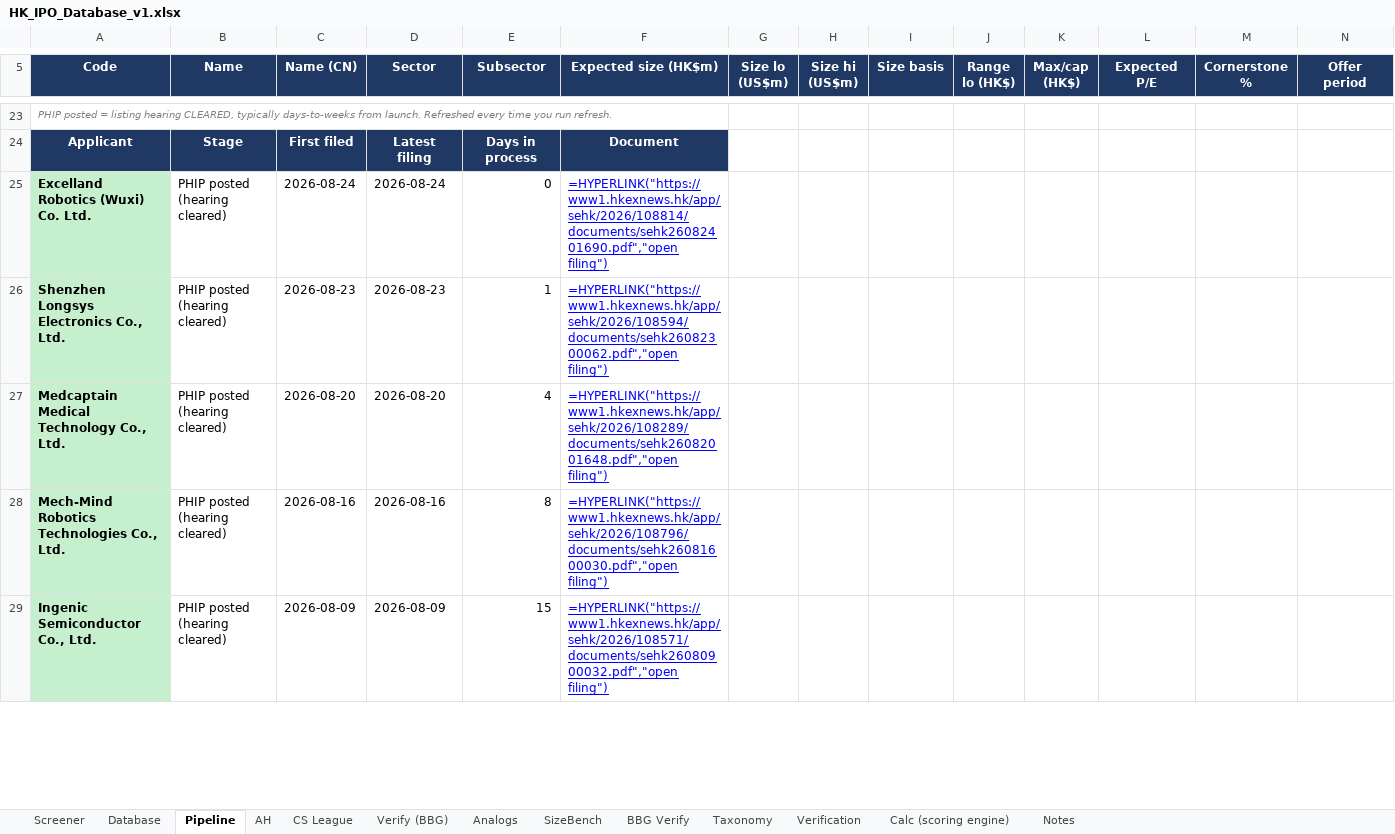
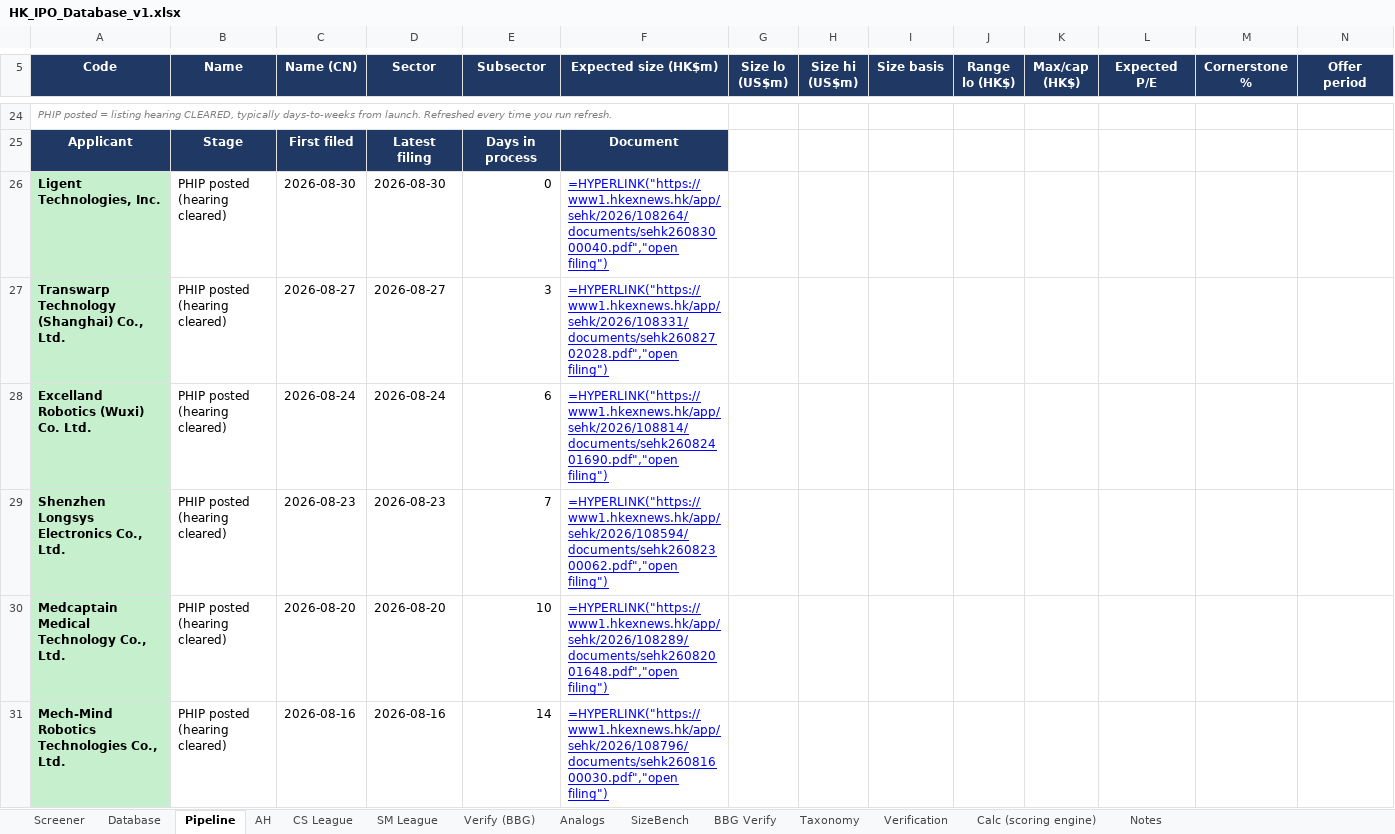
Before and after one commit to kennytam-code/code, an Excel workbook: _ipo_db/TO_NOMURA/HK_IPO_Database_v1.xlsx, sheet Pipeline, drawn as a sheet; only a part is shown, gaps mark what is left out; values as stored, in another font and other column widths than the file's, no borders; formulas without a stored value are shown as written; conditional formats not drawn; removed rows and columns are numbered as before the commit, all else as after; rows hold the shown columns only; the diff covers the shown part only; the diff names each change by its address in the sheet, - before the commit and + after, or states it on an @@ line.

```diff
--- a/_ipo_db/TO_NOMURA/HK_IPO_Database_v1.xlsx (sheet Pipeline)
+++ b/_ipo_db/TO_NOMURA/HK_IPO_Database_v1.xlsx (sheet Pipeline)
+sheet tab: SM League
+row 26: Ligent Technologies, Inc. | PHIP posted (hearing cleared) | 2026-08-30 | 2026-08-30 | 0 | =HYPERLINK("https://www1.hkexnews.hk/app/sehk/2026/108264/documents/sehk26083000040.pdf","open filing")
+row 27: Transwarp Technology (Shanghai) Co., Ltd. | PHIP posted (hearing cleared) | 2026-08-27 | 2026-08-27 | 3 | =HYPERLINK("https://www1.hkexnews.hk/app/sehk/2026/108331/documents/sehk26082702028.pdf","open filing")
-E28 (Subsector): 0
+E28 (Subsector): 6
-E29 (Subsector): 1
+E29 (Subsector): 7
-E30 (Subsector): 4
+E30 (Subsector): 10
-E31 (Subsector): 8
+E31 (Subsector): 14
-row 29: Ingenic Semiconductor Co., Ltd. | PHIP posted (hearing cleared) | 2026-08-09 | 2026-08-09 | 15 | =HYPERLINK("https://www1.hkexnews.hk/app/sehk/2026/108571/documents/sehk26080900032.pdf","open filing")
```
Also changed, not shown: 23 added rows, 22 removed rows and 24 edited cells elsewhere in this sheet, sheet Calc (scoring engine), sheet BBG Verify, sheet Database, sheet Screener, sheet Verify (BBG), sheet CS League, 5 more sheets, 1 other file.
